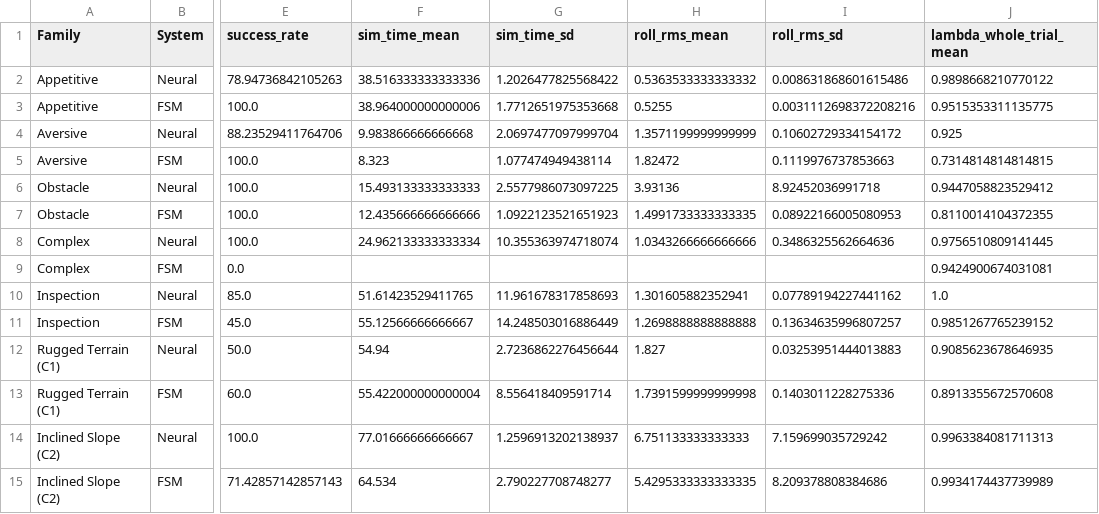
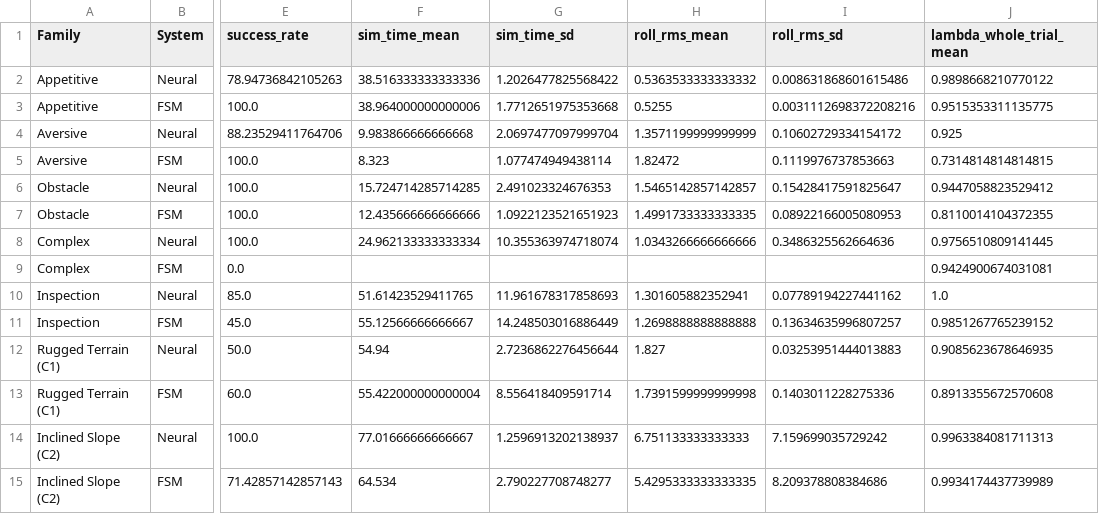
Before and after one commit to Deivs117/paper-revision, a CSV file: experiments/R2-02-fsm-baseline/output/table_master_comparison.csv, drawn as a sheet; only a part is shown, gaps mark what is left out; the diff names each change by its address in the sheet, - before the commit and + after, or states it on an @@ line.

```diff
--- a/experiments/R2-02-fsm-baseline/output/table_master_comparison.csv
+++ b/experiments/R2-02-fsm-baseline/output/table_master_comparison.csv
-F6 (sim_time_mean): 15.493133333333333
+F6 (sim_time_mean): 15.724714285714285
-G6 (sim_time_sd): 2.5577986073097225
+G6 (sim_time_sd): 2.491023324676353
-H6 (roll_rms_mean): 3.93136
+H6 (roll_rms_mean): 1.5465142857142857
-I6 (roll_rms_sd): 8.92452036991718
+I6 (roll_rms_sd): 0.15428417591825647
```
Also changed, not shown: experiments/N-01-simulation-figure-regeneration/output/tab_consolidated_simulation_metrics.csv, experiments/R2-02-fsm-baseline/output/table_master_comparison_display.csv, 10 other files.
